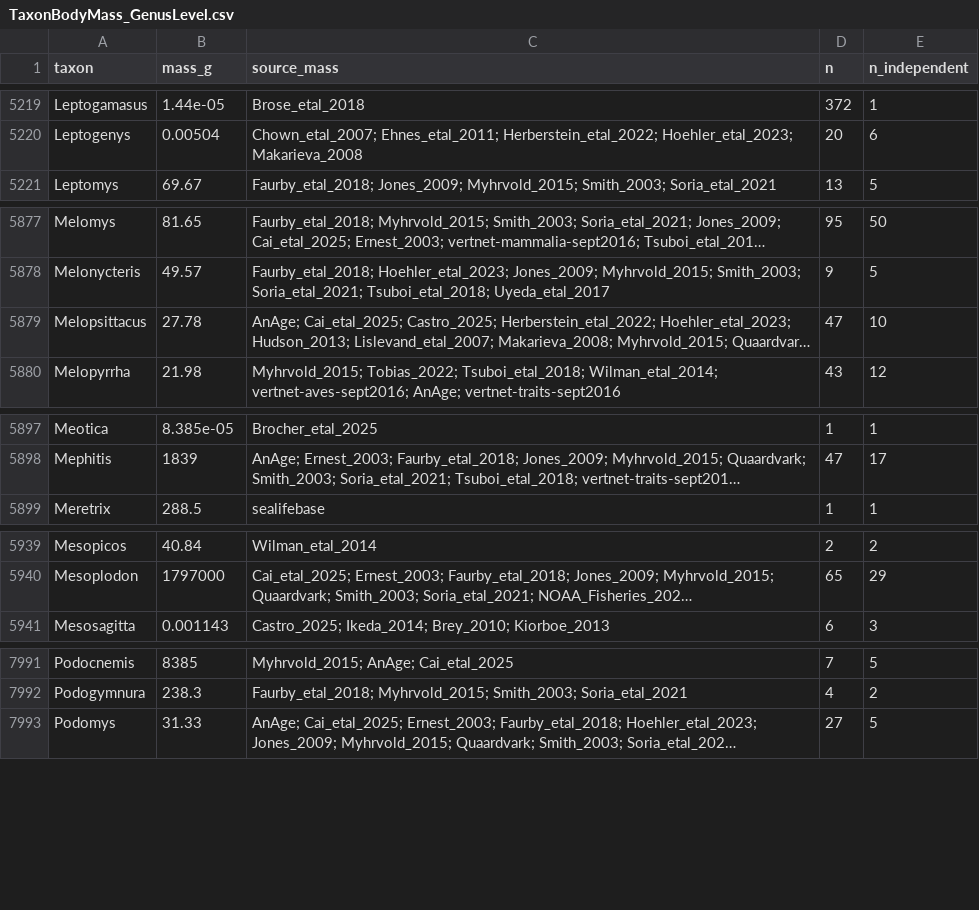
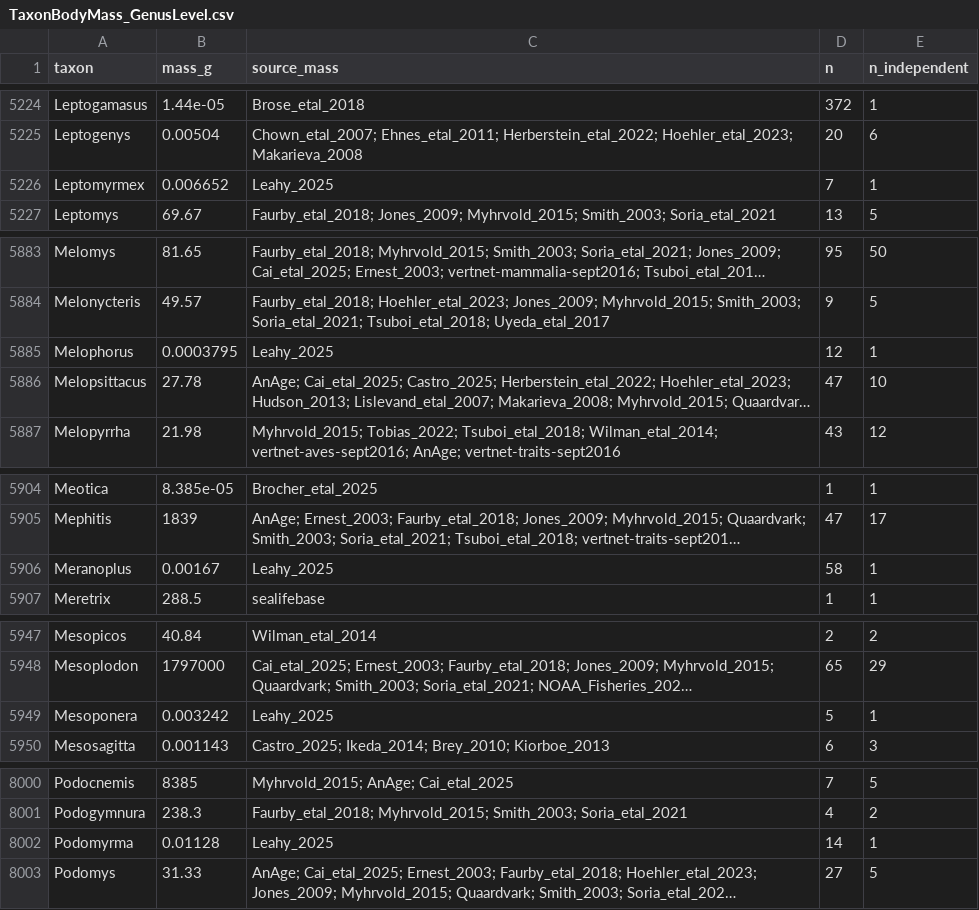
Before and after one commit to TaxonBodyMassML/TaxonBodyMass_DB, a CSV file: TaxonBodyMass_GenusLevel.csv, drawn as a sheet; only a part is shown, gaps mark what is left out; long unchanged cells end in …; the diff covers the shown part only; the diff names each change by its address in the sheet, - before the commit and + after, or states it on an @@ line.

Commit message:
Regenerate the outputs with Leahy_2025 (#75)
recompile = TRUE, downloads off, on the merge with main 5637575: 38,616
species (+50 ant species), 10,741 genera (+16), provenance 121,417 rows with
53 Leahy_2025 rows measured_in_source / self; audit/imputed_rows.csv gains
the duplicate-row entry; enrichment cache and passes gain the 53 new names.

```diff
--- a/TaxonBodyMass_GenusLevel.csv
+++ b/TaxonBodyMass_GenusLevel.csv
+row 5226: Leptomyrmex | 0.006652 | Leahy_2025 | 7 | 1
+row 5885: Melophorus | 0.0003795 | Leahy_2025 | 12 | 1
+row 5906: Meranoplus | 0.00167 | Leahy_2025 | 58 | 1
+row 5949: Mesoponera | 0.003242 | Leahy_2025 | 5 | 1
+row 8002: Podomyrma | 0.01128 | Leahy_2025 | 14 | 1
```
Also changed, not shown: 11 added rows and 24 edited cells elsewhere in this file, audit/imputed_rows.csv, 12 other files.
